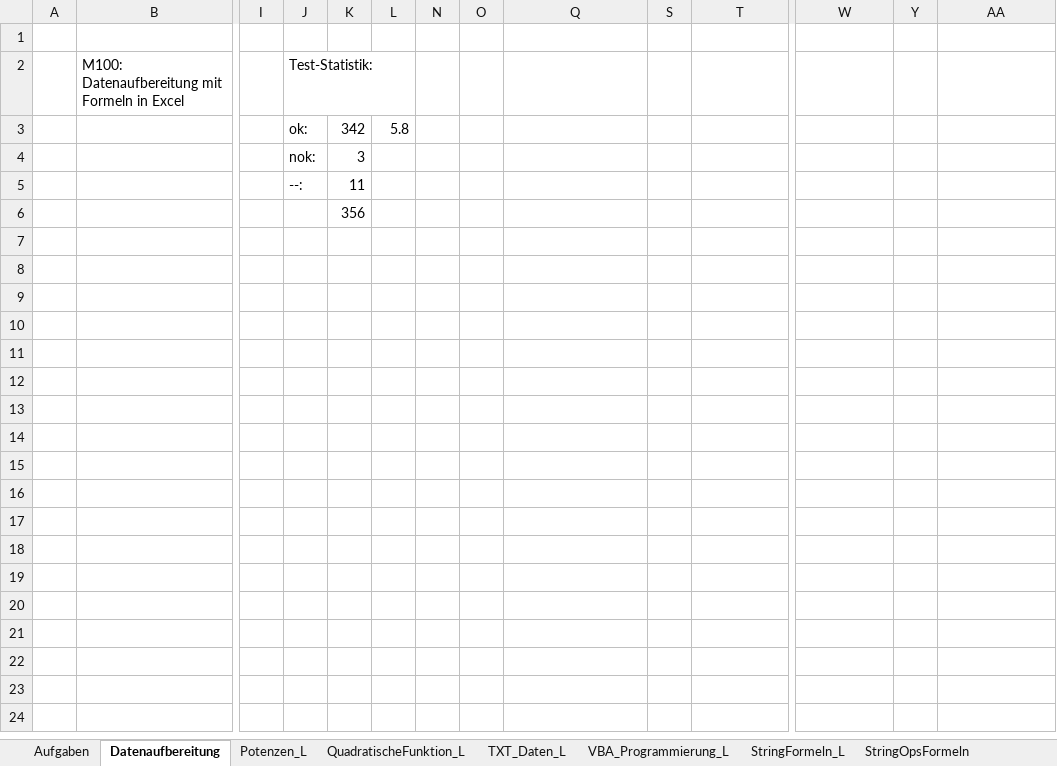
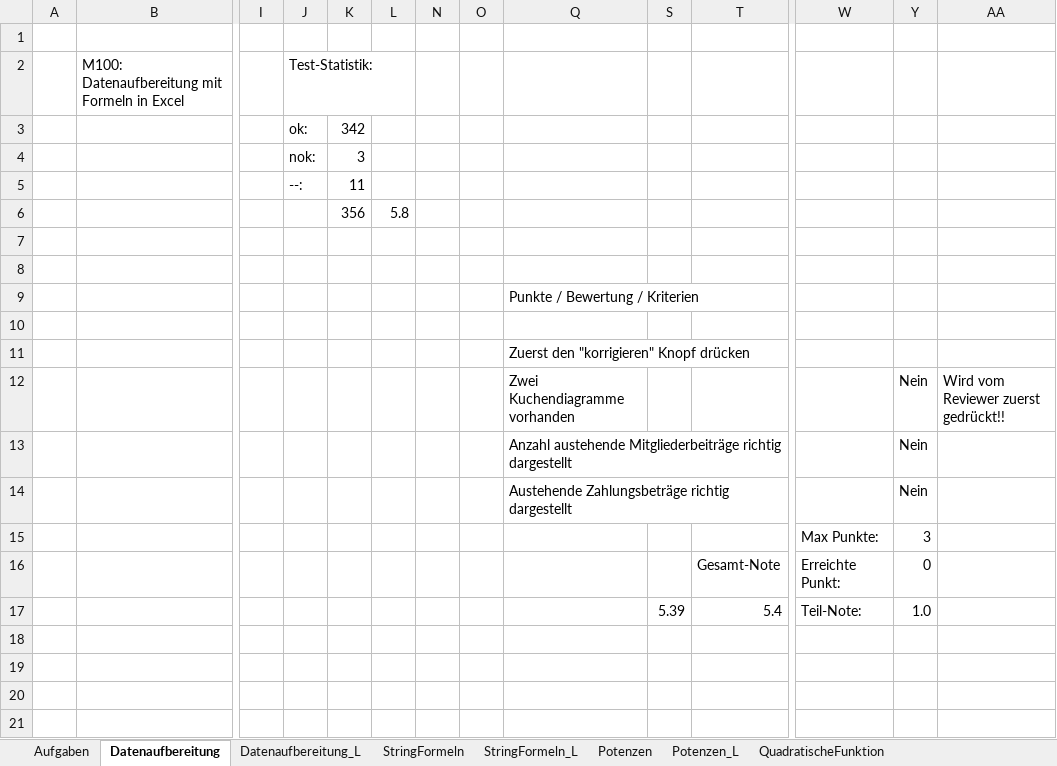
Before and after one commit to walter-rothlin/Source-Code, an Excel workbook: VBA/Pruefung_EXCEL_Loesung.xlsm, sheet Datenaufbereitung, drawn as a sheet; only a part is shown, gaps mark what is left out; the shorter side is filled out with more unchanged rows; values as stored, in another font and other column widths than the file's, no cell formats; charts and pictures and conditional formats not drawn; removed rows and columns are numbered as before the commit, all else as after; rows hold the shown columns only; the diff covers the shown part only; the diff names each change by its address in the sheet, - before the commit and + after, or states it on an @@ line.

```diff
--- a/VBA/Pruefung_EXCEL_Loesung.xlsm (sheet Datenaufbereitung)
+++ b/VBA/Pruefung_EXCEL_Loesung.xlsm (sheet Datenaufbereitung)
+sheet tab: StringFormeln
+sheet tab: Potenzen
+sheet tab: QuadratischeFunktion
@@ sheet tab order changed: Aufgaben | Datenaufbereitung | Datenaufbereitung_L | StringFormeln | StringFormeln_L | Potenzen | Potenzen_L | QuadratischeFunktion @@
-L3: 5.8
+L3: (empty)
-L6: (empty)
+L6: 5.8
+row 9:  |  |  |  |  |  |  |  | Punkte / Bewertung / Kriterien
-Q11: (empty)
+Q11: Zuerst den "korrigieren" Knopf drücken
-row 12: (empty)
+row 12:  |  |  |  |  |  |  |  | Zwei Kuchendiagramme vorhanden |  |  |  | Nein | Wird vom Reviewer zuerst gedrückt!!
-row 13: (empty)
+row 13:  |  |  |  |  |  |  |  | Anzahl austehende Mitgliederbeiträge richtig dargestellt |  |  |  | Nein
-row 14: (empty)
+row 14:  |  |  |  |  |  |  |  | Austehende Zahlungsbeträge richtig dargestellt |  |  |  | Nein
-row 15: (empty)
+row 15:  |  |  |  |  |  |  |  |  |  |  | Max Punkte: | 3
-row 16: (empty)
+row 16:  |  |  |  |  |  |  |  |  |  | Gesamt-Note | Erreichte Punkt: | 0
-row 17: (empty)
+row 17:  |  |  |  |  |  |  |  |  | 5.39 | 5.4 | Teil-Note: | 1.0
-row 17: (empty)
```
Also changed, not shown: 14 removed rows elsewhere in this sheet, sheet Datenaufbereitung_L, sheet Aufgaben, sheet VBA_Programmierung_L, sheet Potenzen_L, sheet QuadratischeFunktion_L, sheet StringFormeln_L, 1 more sheet, other sheet tabs, cell formats, hidden cells, charts or pictures, 5 other files.
